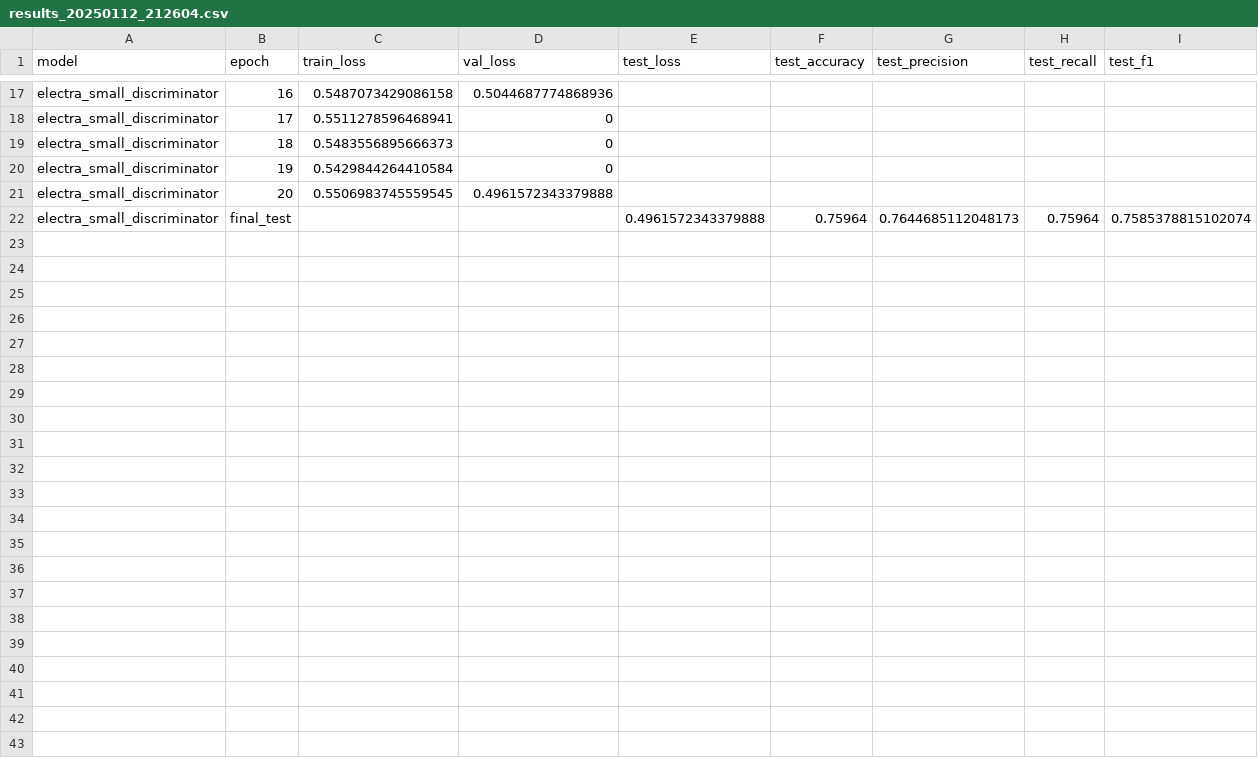
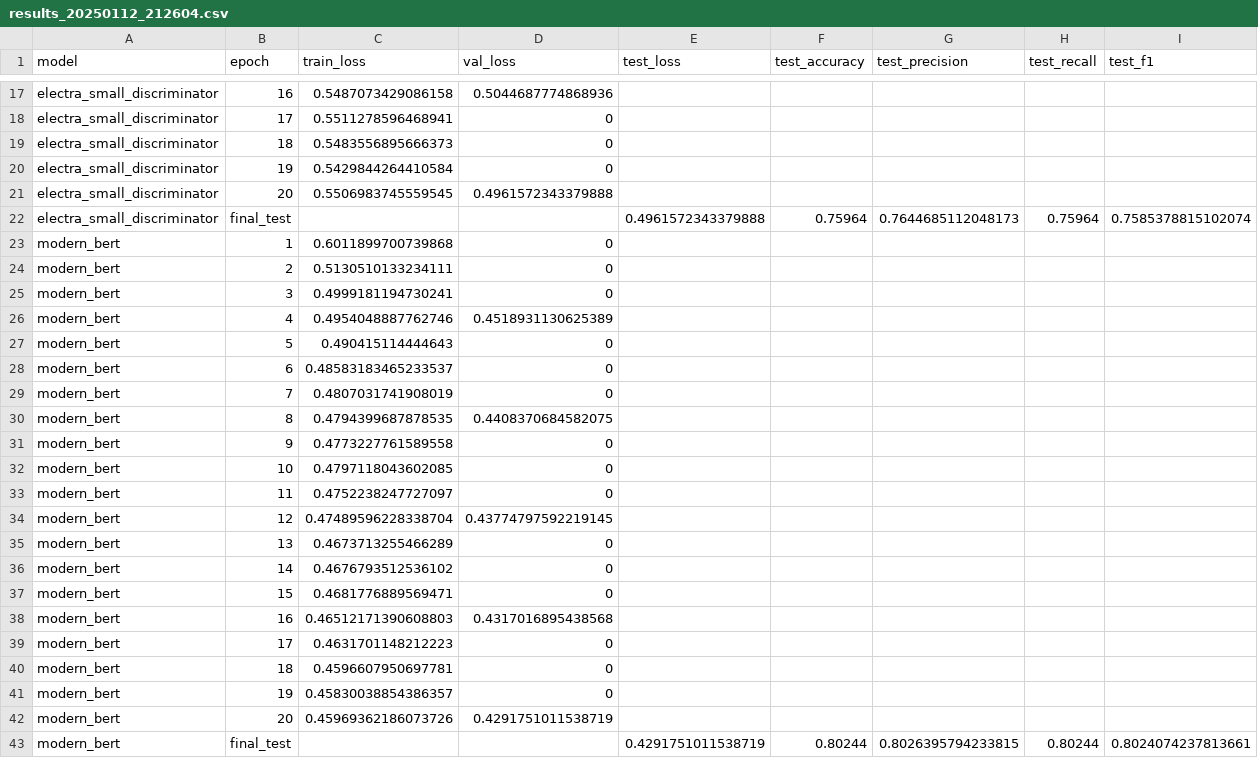
Before and after one commit to p10rahulm/causal-vs-correlated-classification, a CSV file: outputs/imdb_sentiment_classifier_naive_baseline/results_20250112_212604.csv, drawn as a sheet; only a part is shown, gaps mark what is left out; the diff names each change by its address in the sheet, - before the commit and + after, or states it on an @@ line.

Commit message:
new results

```diff
--- a/outputs/imdb_sentiment_classifier_naive_baseline/results_20250112_212604.csv
+++ b/outputs/imdb_sentiment_classifier_naive_baseline/results_20250112_212604.csv
+row 23: modern_bert | 1 | 0.6011899700739868 | 0
+row 24: modern_bert | 2 | 0.5130510133234111 | 0
+row 25: modern_bert | 3 | 0.4999181194730241 | 0
+row 26: modern_bert | 4 | 0.4954048887762746 | 0.4518931130625389
+row 27: modern_bert | 5 | 0.490415114444643 | 0
+row 28: modern_bert | 6 | 0.48583183465233537 | 0
+row 29: modern_bert | 7 | 0.4807031741908019 | 0
+row 30: modern_bert | 8 | 0.4794399687878535 | 0.4408370684582075
+row 31: modern_bert | 9 | 0.4773227761589558 | 0
+row 32: modern_bert | 10 | 0.4797118043602085 | 0
+row 33: modern_bert | 11 | 0.4752238247727097 | 0
+row 34: modern_bert | 12 | 0.47489596228338704 | 0.43774797592219145
+row 35: modern_bert | 13 | 0.4673713255466289 | 0
+row 36: modern_bert | 14 | 0.4676793512536102 | 0
+row 37: modern_bert | 15 | 0.4681776889569471 | 0
+row 38: modern_bert | 16 | 0.46512171390608803 | 0.4317016895438568
+row 39: modern_bert | 17 | 0.4631701148212223 | 0
+row 40: modern_bert | 18 | 0.4596607950697781 | 0
+row 41: modern_bert | 19 | 0.45830038854386357 | 0
+row 42: modern_bert | 20 | 0.45969362186073726 | 0.4291751011538719
+row 43: modern_bert | final_test |  |  | 0.4291751011538719 | 0.80244 | 0.8026395794233815 | 0.80244 | 0.8024074237813661
```
Also changed, not shown: outputs/imdb_sentiment_classifier_naive_baseline/results_20250112_212543.csv, 4 other files.
